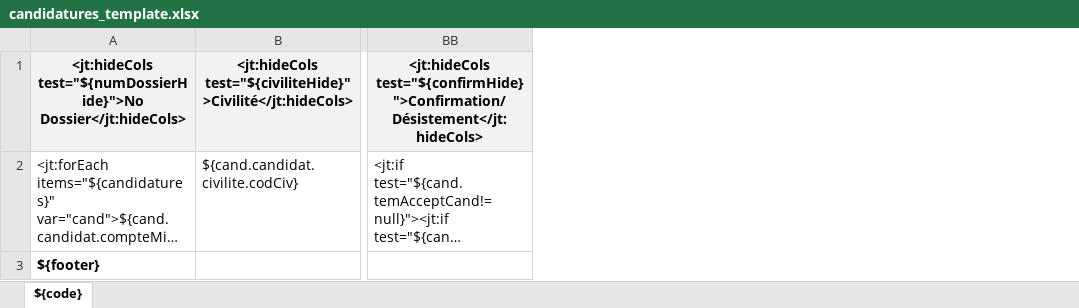
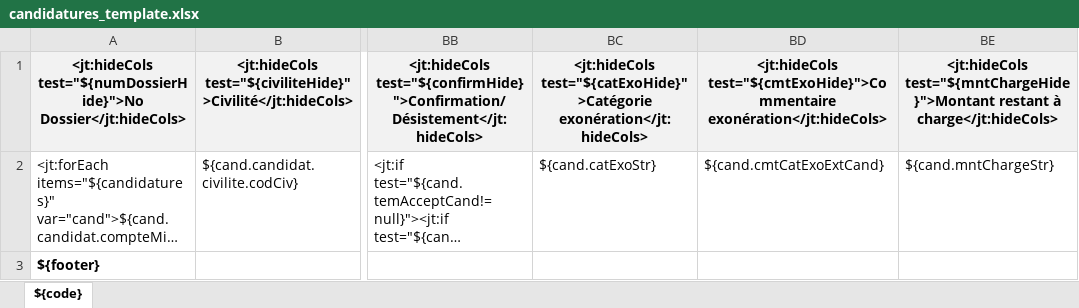
Before and after one commit to EsupPortail/esup-ecandidat, an Excel workbook: src/main/resources/template/exports-xlsx/candidatures_template.xlsx, sheet ${code}, drawn as a sheet; only a part is shown, gaps mark what is left out; long unchanged cells end in …; values as stored, in another font and other column widths than the file's, no borders; the diff names each change by its address in the sheet, - before the commit and + after, or states it on an @@ line.

Commit message:
Saisie exo et montant suite

```diff
--- a/src/main/resources/template/exports-xlsx/candidatures_template.xlsx (sheet ${code})
+++ b/src/main/resources/template/exports-xlsx/candidatures_template.xlsx (sheet ${code})
+column BC, rows 1-2: <jt:hideCols test="${catExoHide}">Catégorie exonération</jt:hideCols> | ${cand.catExoStr}
+column BD, rows 1-2: <jt:hideCols test="${cmtExoHide}">Commentaire exonération</jt:hideCols> | ${cand.cmtCatExoExtCand}
+column BE, rows 1-2: <jt:hideCols test="${mntChargeHide}">Montant restant à charge</jt:hideCols> | ${cand.mntChargeStr}
```
Also changed, not shown: 19 other files.
